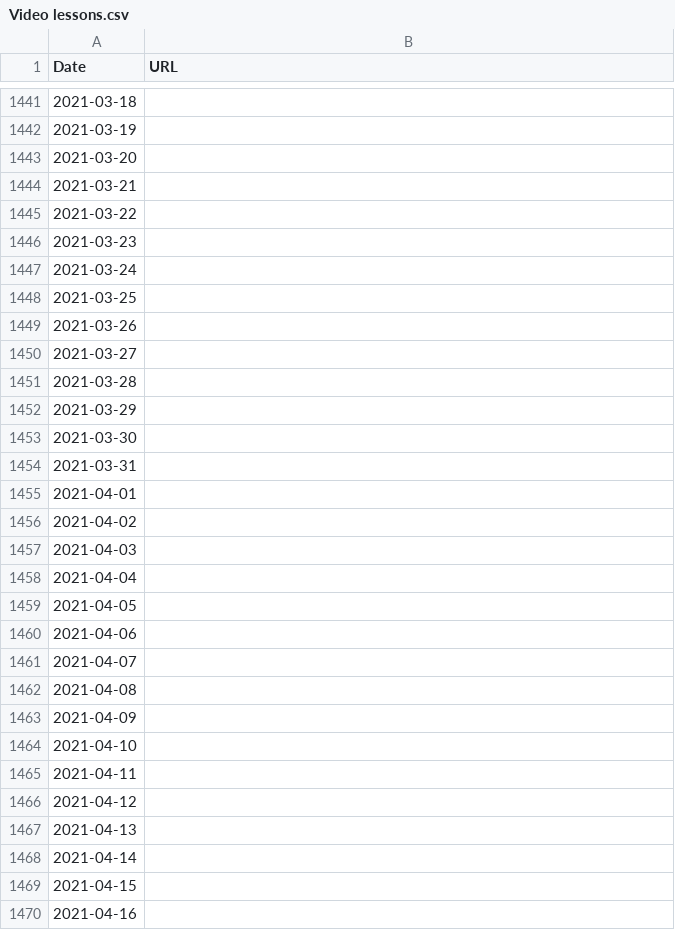
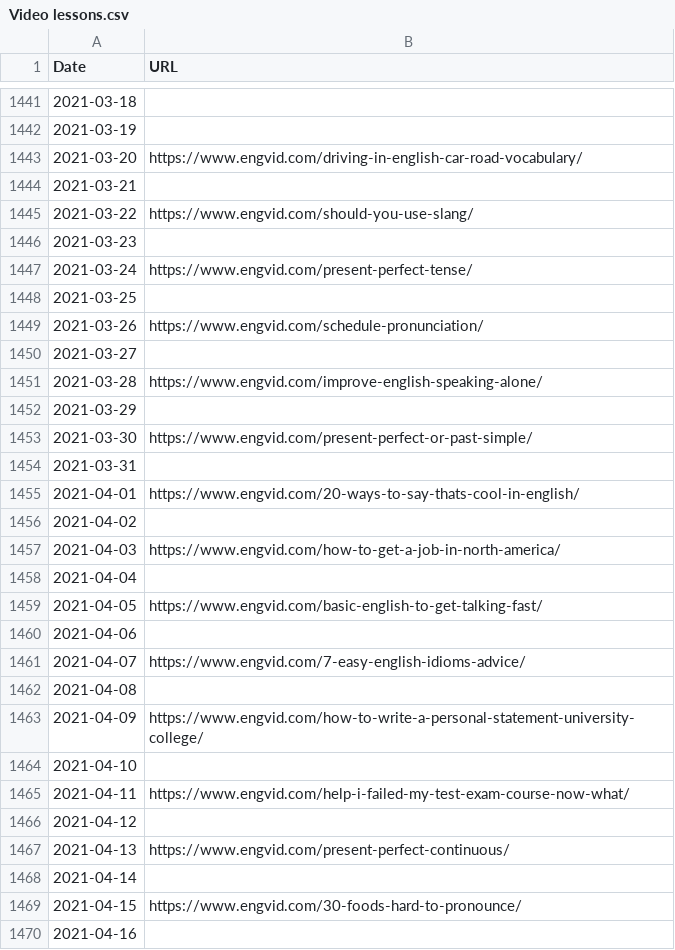
Before and after one commit to corridda/Studies, a CSV file: English/Video lessons.csv, drawn as a sheet; only a part is shown, gaps mark what is left out; the diff covers the shown part only.

```diff
--- a/English/Video lessons.csv
+++ b/English/Video lessons.csv
@@ -1442,29 +1442,29 @@ Date;URL
 2021-03-19;
-2021-03-20;
+2021-03-20;https://www.engvid.com/driving-in-english-car-road-vocabulary/
 2021-03-21;
-2021-03-22;
+2021-03-22;https://www.engvid.com/should-you-use-slang/
 2021-03-23;
-2021-03-24;
+2021-03-24;https://www.engvid.com/present-perfect-tense/
 2021-03-25;
-2021-03-26;
+2021-03-26;https://www.engvid.com/schedule-pronunciation/
 2021-03-27;
-2021-03-28;
+2021-03-28;https://www.engvid.com/improve-english-speaking-alone/
 2021-03-29;
-2021-03-30;
+2021-03-30;https://www.engvid.com/present-perfect-or-past-simple/
 2021-03-31;
-2021-04-01;
+2021-04-01;https://www.engvid.com/20-ways-to-say-thats-cool-in-english/
 2021-04-02;
-2021-04-03;
+2021-04-03;https://www.engvid.com/how-to-get-a-job-in-north-america/
 2021-04-04;
-2021-04-05;
+2021-04-05;https://www.engvid.com/basic-english-to-get-talking-fast/
 2021-04-06;
-2021-04-07;
+2021-04-07;https://www.engvid.com/7-easy-english-idioms-advice/
 2021-04-08;
-2021-04-09;
+2021-04-09;https://www.engvid.com/how-to-write-a-personal-statement-university-college/
 2021-04-10;
-2021-04-11;
+2021-04-11;https://www.engvid.com/help-i-failed-my-test-exam-course-now-what/
 2021-04-12;
-2021-04-13;
+2021-04-13;https://www.engvid.com/present-perfect-continuous/
 2021-04-14;
-2021-04-15;
+2021-04-15;https://www.engvid.com/30-foods-hard-to-pronounce/
 2021-04-16;
```
Also changed, not shown: 27 edited cells elsewhere in this file, English/English Words.csv, 5 other files.
